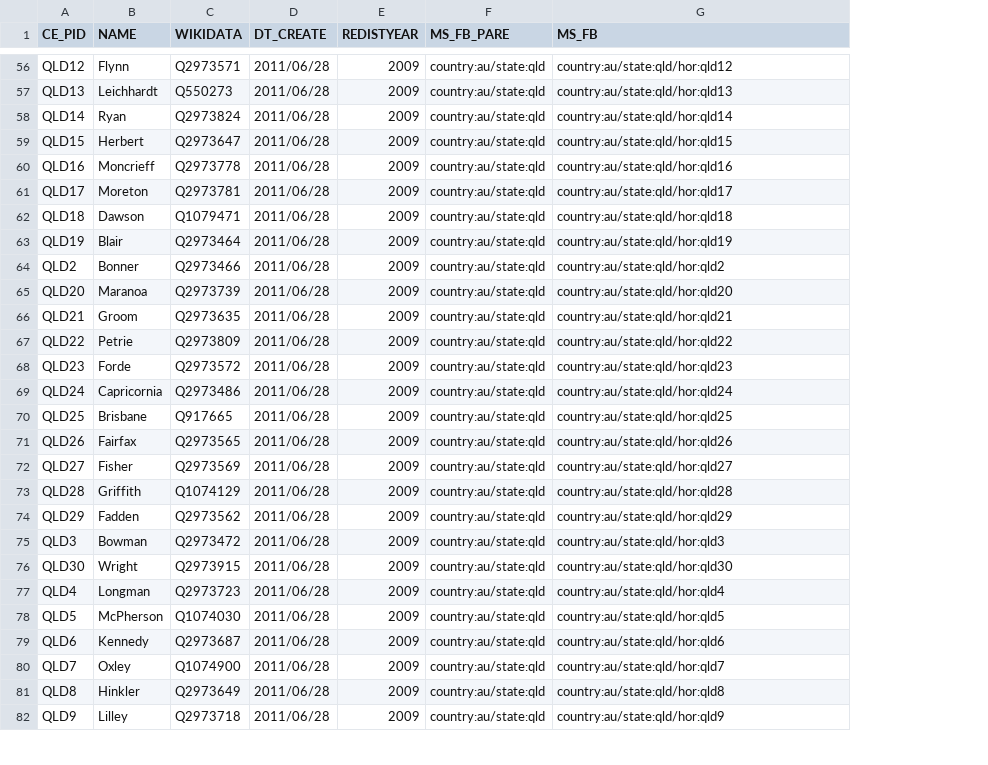
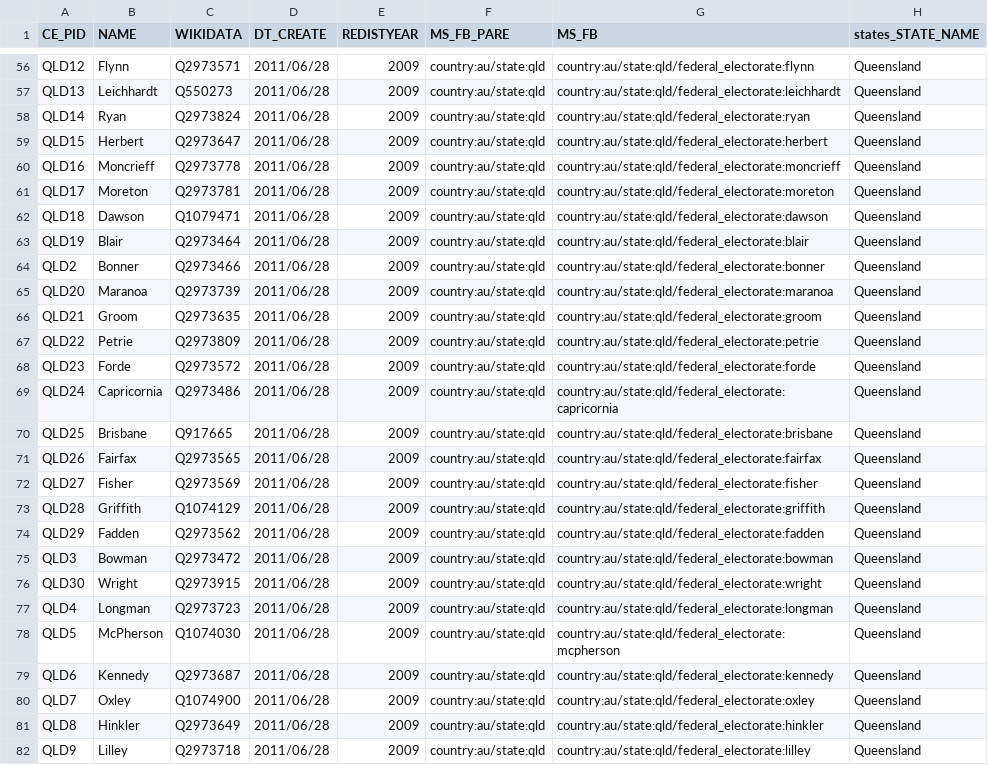
Before and after one commit to everypolitician/proto-commons-australia, a CSV file: boundaries/build/house-of-representatives-constituencies/house-of-representatives-constituencies.csv, drawn as a sheet; only a part is shown, gaps mark what is left out; the diff covers the shown part only; the diff names each change by its address in the sheet, - before the commit and + after, or states it on an @@ line.

```diff
--- a/boundaries/build/house-of-representatives-constituencies/house-of-representatives-constituencies.csv
+++ b/boundaries/build/house-of-representatives-constituencies/house-of-representatives-constituencies.csv
+column H (states_STATE_NAME), rows 56-82: all Queensland
-G56 (MS_FB): country:au/state:qld/hor:qld12
+G56 (MS_FB): country:au/state:qld/federal_electorate:flynn
-G57 (MS_FB): country:au/state:qld/hor:qld13
+G57 (MS_FB): country:au/state:qld/federal_electorate:leichhardt
-G58 (MS_FB): country:au/state:qld/hor:qld14
+G58 (MS_FB): country:au/state:qld/federal_electorate:ryan
-G59 (MS_FB): country:au/state:qld/hor:qld15
+G59 (MS_FB): country:au/state:qld/federal_electorate:herbert
-G60 (MS_FB): country:au/state:qld/hor:qld16
+G60 (MS_FB): country:au/state:qld/federal_electorate:moncrieff
-G61 (MS_FB): country:au/state:qld/hor:qld17
+G61 (MS_FB): country:au/state:qld/federal_electorate:moreton
-G62 (MS_FB): country:au/state:qld/hor:qld18
+G62 (MS_FB): country:au/state:qld/federal_electorate:dawson
-G63 (MS_FB): country:au/state:qld/hor:qld19
+G63 (MS_FB): country:au/state:qld/federal_electorate:blair
-G64 (MS_FB): country:au/state:qld/hor:qld2
+G64 (MS_FB): country:au/state:qld/federal_electorate:bonner
-G65 (MS_FB): country:au/state:qld/hor:qld20
+G65 (MS_FB): country:au/state:qld/federal_electorate:maranoa
-G66 (MS_FB): country:au/state:qld/hor:qld21
+G66 (MS_FB): country:au/state:qld/federal_electorate:groom
-G67 (MS_FB): country:au/state:qld/hor:qld22
+G67 (MS_FB): country:au/state:qld/federal_electorate:petrie
-G68 (MS_FB): country:au/state:qld/hor:qld23
+G68 (MS_FB): country:au/state:qld/federal_electorate:forde
-G69 (MS_FB): country:au/state:qld/hor:qld24
+G69 (MS_FB): country:au/state:qld/federal_electorate:capricornia
-G70 (MS_FB): country:au/state:qld/hor:qld25
+G70 (MS_FB): country:au/state:qld/federal_electorate:brisbane
-G71 (MS_FB): country:au/state:qld/hor:qld26
+G71 (MS_FB): country:au/state:qld/federal_electorate:fairfax
-G72 (MS_FB): country:au/state:qld/hor:qld27
+G72 (MS_FB): country:au/state:qld/federal_electorate:fisher
-G73 (MS_FB): country:au/state:qld/hor:qld28
+G73 (MS_FB): country:au/state:qld/federal_electorate:griffith
-G74 (MS_FB): country:au/state:qld/hor:qld29
+G74 (MS_FB): country:au/state:qld/federal_electorate:fadden
-G75 (MS_FB): country:au/state:qld/hor:qld3
+G75 (MS_FB): country:au/state:qld/federal_electorate:bowman
-G76 (MS_FB): country:au/state:qld/hor:qld30
+G76 (MS_FB): country:au/state:qld/federal_electorate:wright
-G77 (MS_FB): country:au/state:qld/hor:qld4
+G77 (MS_FB): country:au/state:qld/federal_electorate:longman
-G78 (MS_FB): country:au/state:qld/hor:qld5
+G78 (MS_FB): country:au/state:qld/federal_electorate:mcpherson
-G79 (MS_FB): country:au/state:qld/hor:qld6
+G79 (MS_FB): country:au/state:qld/federal_electorate:kennedy
-G80 (MS_FB): country:au/state:qld/hor:qld7
+G80 (MS_FB): country:au/state:qld/federal_electorate:oxley
-G81 (MS_FB): country:au/state:qld/hor:qld8
+G81 (MS_FB): country:au/state:qld/federal_electorate:hinkler
-G82 (MS_FB): country:au/state:qld/hor:qld9
+G82 (MS_FB): country:au/state:qld/federal_electorate:lilley
```
Also changed, not shown: 123 edited cells elsewhere in this file.
